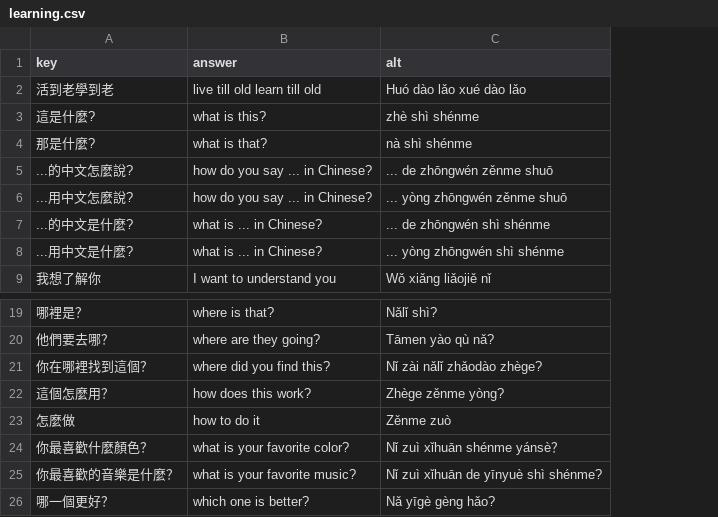
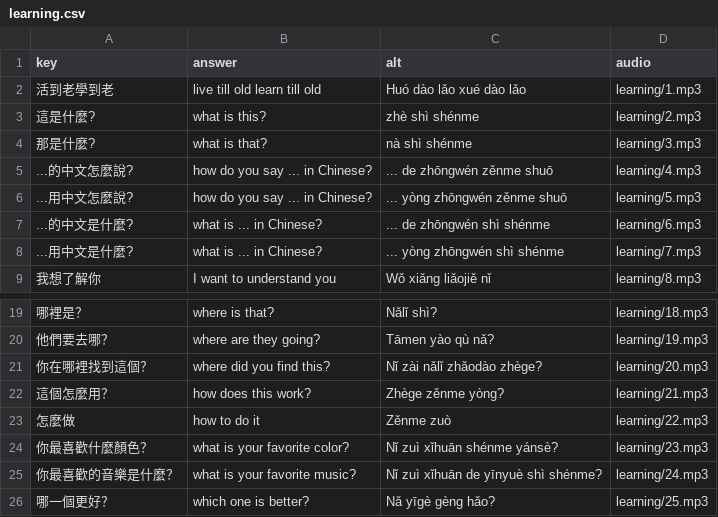
Before and after one commit to timwarnock/lingua.avant.net, a CSV file: zh-flashcards/data/learning.csv, drawn as a sheet; only a part is shown, gaps mark what is left out; the diff names each change by its address in the sheet, - before the commit and + after, or states it on an @@ line.

Commit message:
learning zone audio

```diff
--- a/zh-flashcards/data/learning.csv
+++ b/zh-flashcards/data/learning.csv
+column D (audio), rows 2-9: learning/1.mp3 | learning/2.mp3 | learning/3.mp3 | learning/4.mp3 | learning/5.mp3 | learning/6.mp3 | learning/7.mp3 | learning/8.mp3; rows 19-26: learning/18.mp3 | learning/19.mp3 | learning/20.mp3 | learning/21.mp3 | learning/22.mp3 | learning/23.mp3 | learning/24.mp3 | learning/25.mp3
-C24 (alt): Nǐ zuì xǐhuān shénme yánsè？
+C24 (alt): Nǐ zuì xǐhuān shénme yánsè?
```
Also changed, not shown: 25 other files.
